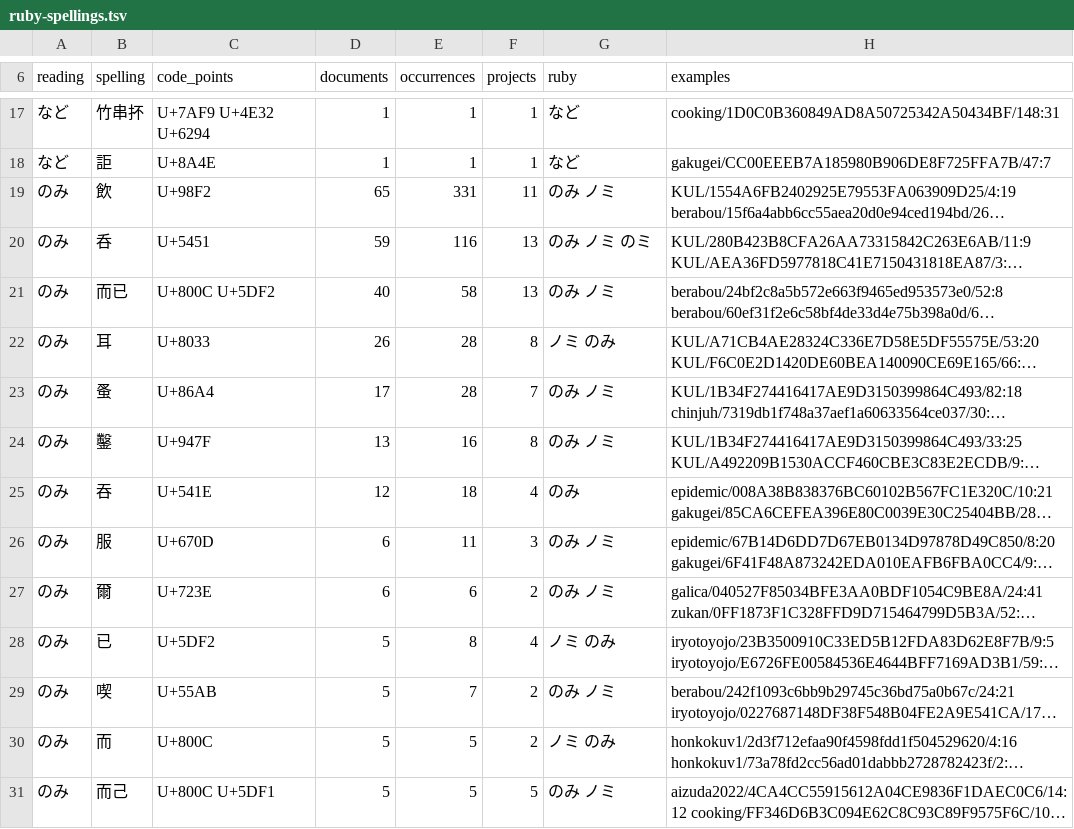
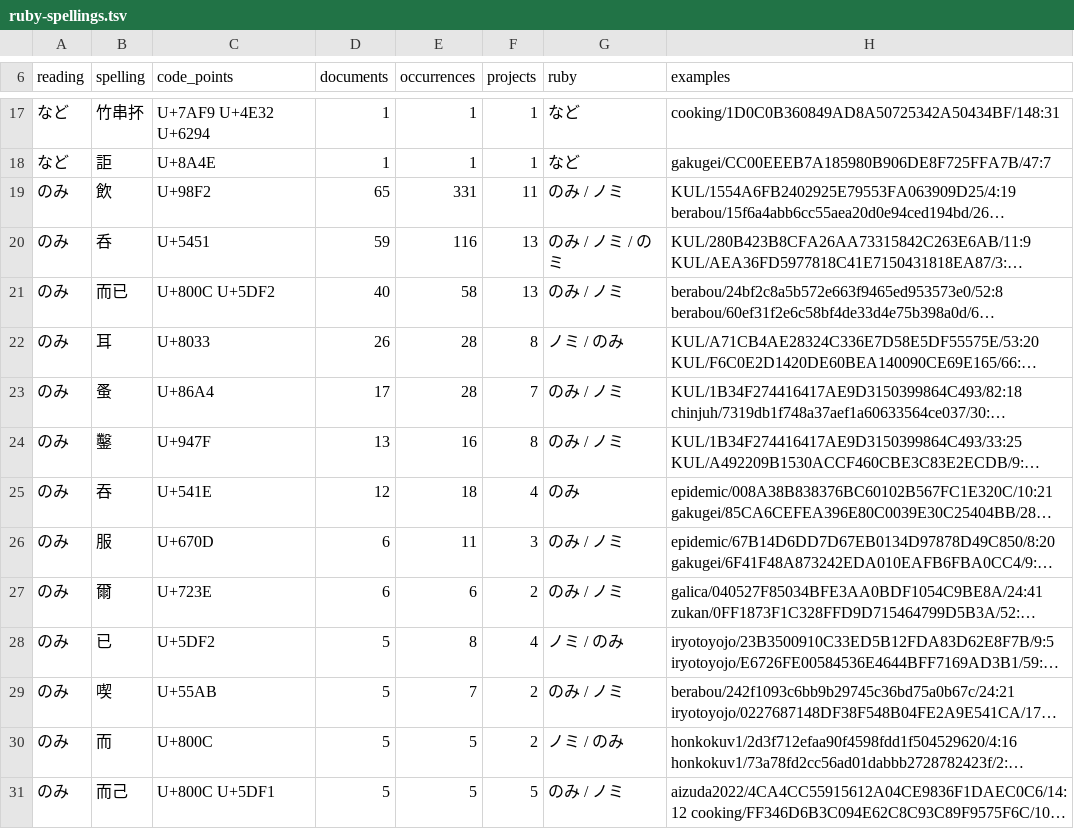
Before and after one commit to mkpoli/glyph-atlas, a TSV file: data/vocab/ruby-spellings.tsv, drawn as a sheet; only a part is shown, gaps mark what is left out; long unchanged cells end in …; the diff covers the shown part only; the diff names each change by its address in the sheet, - before the commit and + after, or states it on an @@ line.

Commit message:
fix: place ruby damage marks by field and keep typed ruby padding

```diff
--- a/data/vocab/ruby-spellings.tsv
+++ b/data/vocab/ruby-spellings.tsv
-G19 (ruby): のみ ノミ
+G19 (ruby): のみ / ノミ
-G20 (ruby): のみ ノミ のミ
+G20 (ruby): のみ / ノミ / のミ
-G21 (ruby): のみ ノミ
+G21 (ruby): のみ / ノミ
-G22 (ruby): ノミ のみ
+G22 (ruby): ノミ / のみ
-G23:G24 (ruby): のみ ノミ
+G23:G24 (ruby): のみ / ノミ
-G26:G27 (ruby): のみ ノミ
+G26:G27 (ruby): のみ / ノミ
-G28 (ruby): ノミ のみ
+G28 (ruby): ノミ / のみ
-G29 (ruby): のみ ノミ
+G29 (ruby): のみ / ノミ
-G30 (ruby): ノミ のみ
+G30 (ruby): ノミ / のみ
-G31 (ruby): のみ ノミ
+G31 (ruby): のみ / ノミ
```
Also changed, not shown: 20 edited cells elsewhere in this file, 2 other files.
